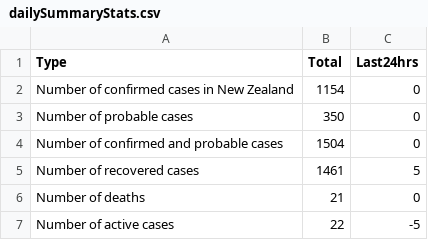
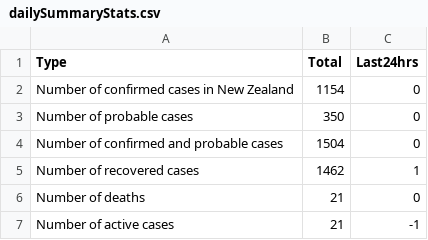
Before and after one commit to sirselim/covid_analysis, a CSV file: data/dailySummaryStats.csv, drawn as a sheet.

```diff
--- a/data/dailySummaryStats.csv
+++ b/data/dailySummaryStats.csv
@@ -4,4 +4,4 @@ Number of probable cases,350,0
 Number of confirmed and probable cases,1504,0
-Number of recovered cases,1461,5
+Number of recovered cases,1462,1
 Number of deaths,21,0
-Number of active cases,22,-5
+Number of active cases,21,-1
```
Also changed, not shown: 7 other files.
